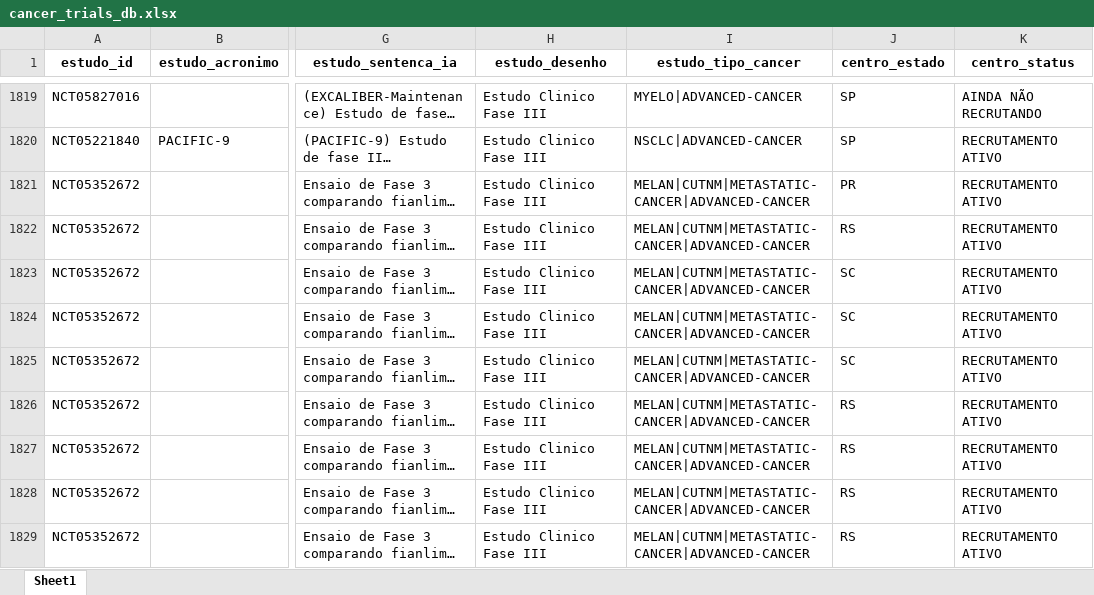
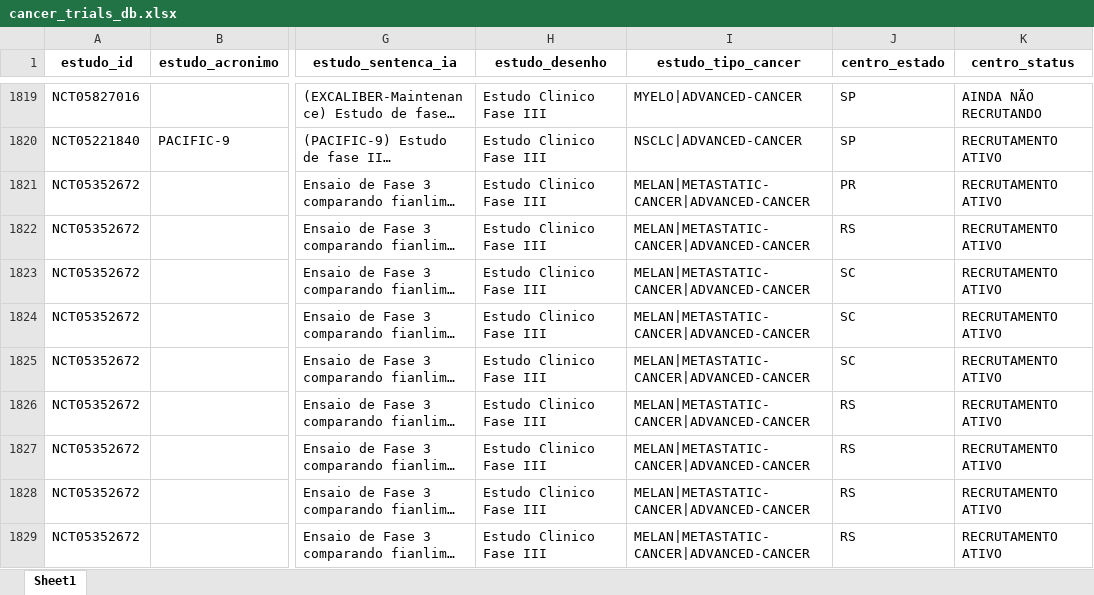
Before and after one commit to felippelazar/CancerTrialsBR, an Excel workbook: data/cancer_trials_db.xlsx, sheet Sheet1, drawn as a sheet; only a part is shown, gaps mark what is left out; long unchanged cells end in …; values as stored, in another font and other column widths than the file's, no borders; the diff covers the shown part only; the diff names each change by its address in the sheet, - before the commit and + after, or states it on an @@ line.

```diff
--- a/data/cancer_trials_db.xlsx (sheet Sheet1)
+++ b/data/cancer_trials_db.xlsx (sheet Sheet1)
-I1821:I1829 (estudo_tipo_cancer): MELAN|CUTNM|METASTATIC-CANCER|ADVANCED-CANCER
+I1821:I1829 (estudo_tipo_cancer): MELAN|METASTATIC-CANCER|ADVANCED-CANCER
```
Also changed, not shown: 64 edited cells elsewhere in this sheet, 1 other file.
